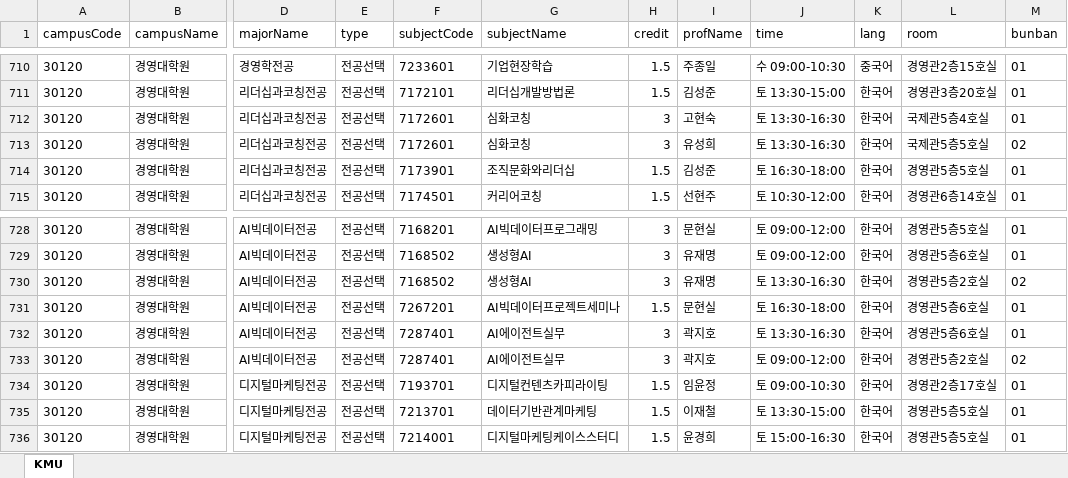
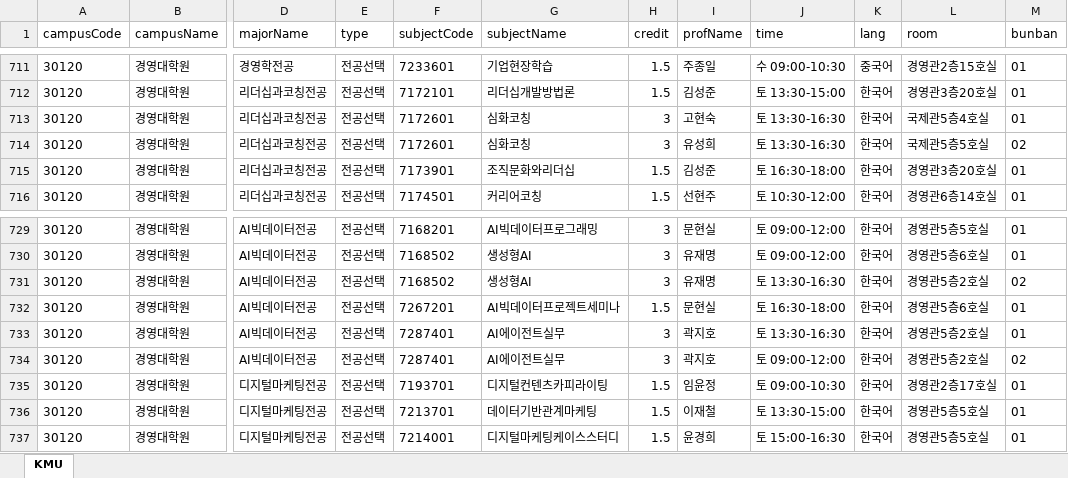
Before and after one commit to calvin0504/sugang-tracker, an Excel workbook: actions_fetch/out/kookmin(2026-2).xlsx, sheet KMU, drawn as a sheet; only a part is shown, gaps mark what is left out; values as stored, in another font and other column widths than the file's, no borders; addresses are those after the commit; the diff covers the shown part only; the diff names each change by its address in the sheet, - before the commit and + after, or states it on an @@ line.

```diff
--- a/actions_fetch/out/kookmin(2026-2).xlsx (sheet KMU)
+++ b/actions_fetch/out/kookmin(2026-2).xlsx (sheet KMU)
-L715 (room): 경영관5층5호실
+L715 (room): 경영관3층20호실
-L733 (room): 경영관5층6호실
+L733 (room): 경영관5층2호실
```
Also changed, not shown: 1 added row, 1 moved row and 7 edited cells elsewhere in this sheet, 1 other file.
